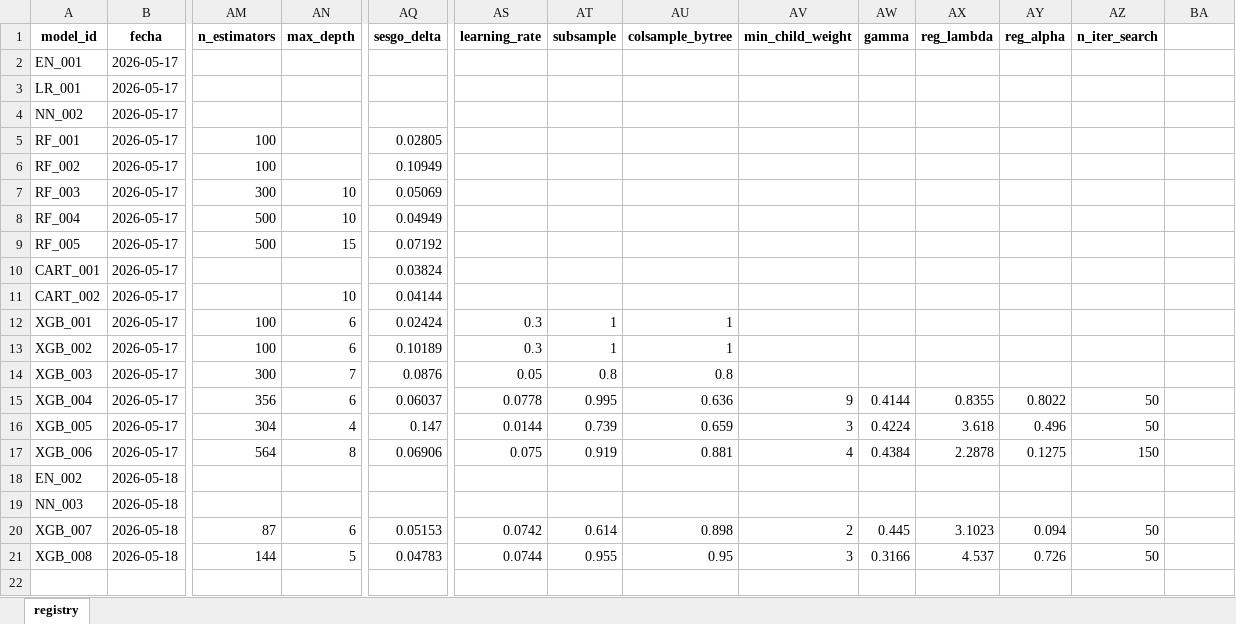
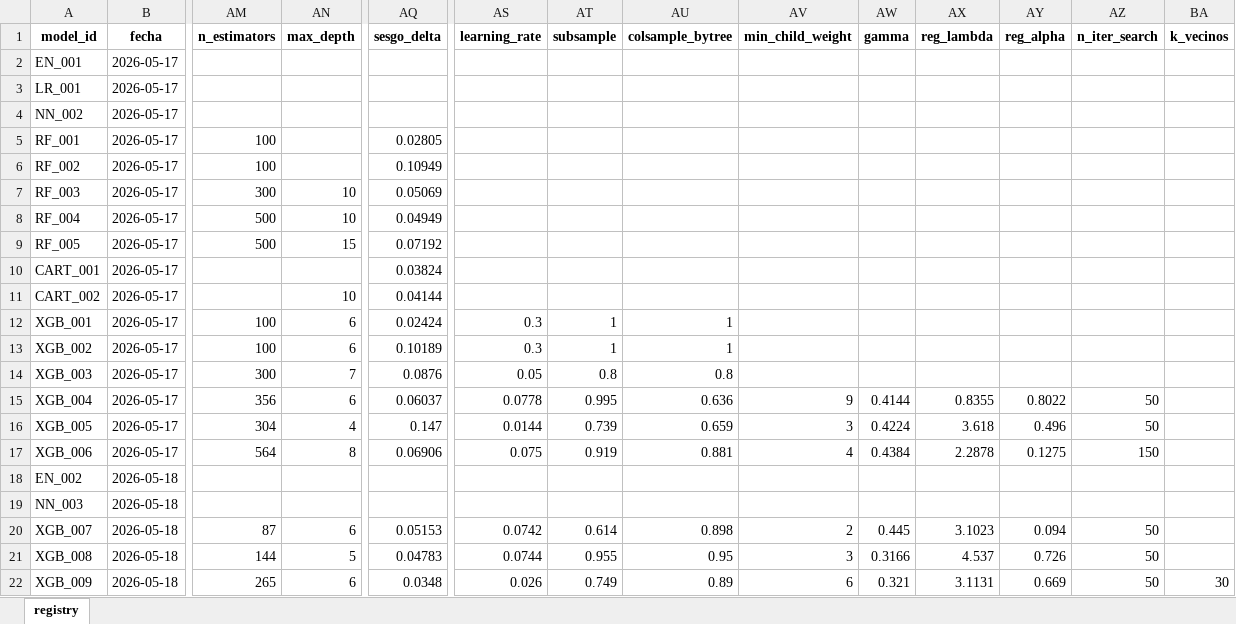
Before and after one commit to NataliaSFernandez/Problem-Set-3-Making-Money-with-ML, an Excel workbook: 02_outputs/model_registry.xlsx, sheet registry, drawn as a sheet; only a part is shown, gaps mark what is left out; values as stored, in another font and other column widths than the file's, no borders; rows hold the shown columns only; the diff names each change by its address in the sheet, - before the commit and + after, or states it on an @@ line.

Commit message:
run XGB_009 KNN neighbors - best spatial MAE 0.211

```diff
--- a/02_outputs/model_registry.xlsx (sheet registry)
+++ b/02_outputs/model_registry.xlsx (sheet registry)
-BA1: (empty)
+BA1: k_vecinos
+row 22: XGB_009 | 2026-05-18 | 265 | 6 | 0.0348 | 0.026 | 0.749 | 0.89 | 6 | 0.321 | 3.1131 | 0.669 | 50 | 30
```
Also changed, not shown: 5 other files.
